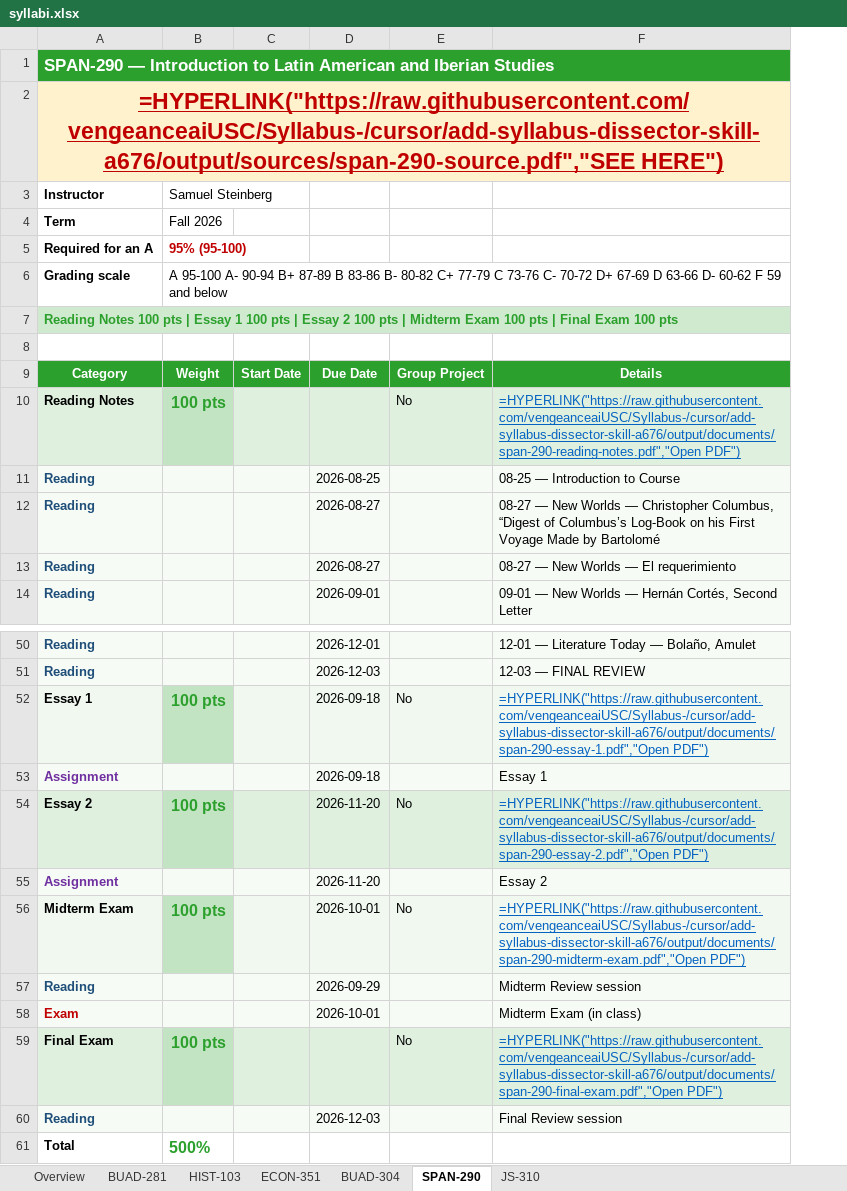
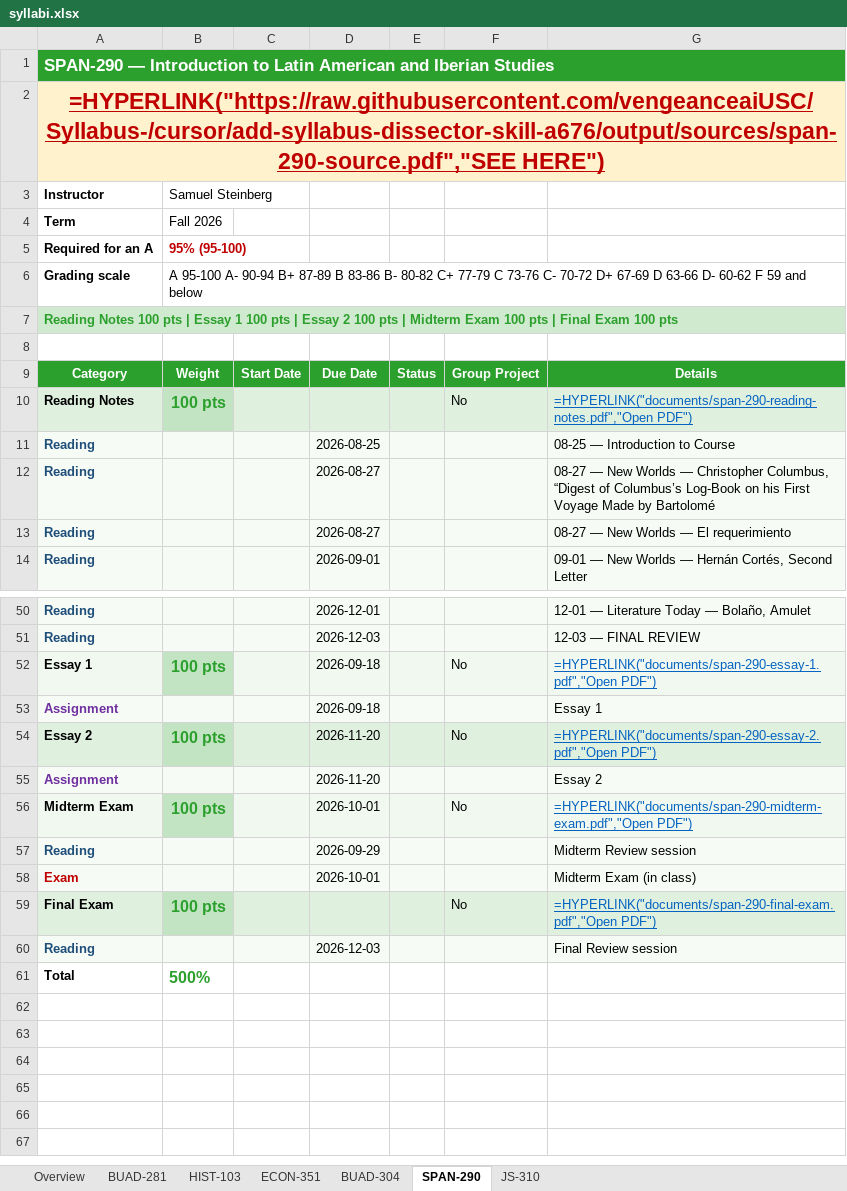
Before and after one commit to vengeanceaiUSC/Syllabus-, an Excel workbook: output/syllabi.xlsx, sheet SPAN-290, drawn as a sheet; only a part is shown, gaps mark what is left out; values as stored, in another font and other column widths than the file's, no borders; formulas without a stored value are shown as written; addresses are those after the commit; the diff names each change by its address in the sheet, - before the commit and + after, or states it on an @@ line.

```diff
--- a/output/syllabi.xlsx (sheet SPAN-290)
+++ b/output/syllabi.xlsx (sheet SPAN-290)
+column E, row 9: Status
-G10: =HYPERLINK("https://raw.githubusercontent.com/vengeanceaiUSC/Syllabus-/cursor/add-syllabus-dissector-skill-a676/output/documents/span-290-reading-notes.pdf","Open PDF")
+G10: =HYPERLINK("documents/span-290-reading-notes.pdf","Open PDF")
-G52: =HYPERLINK("https://raw.githubusercontent.com/vengeanceaiUSC/Syllabus-/cursor/add-syllabus-dissector-skill-a676/output/documents/span-290-essay-1.pdf","Open PDF")
+G52: =HYPERLINK("documents/span-290-essay-1.pdf","Open PDF")
-G54: =HYPERLINK("https://raw.githubusercontent.com/vengeanceaiUSC/Syllabus-/cursor/add-syllabus-dissector-skill-a676/output/documents/span-290-essay-2.pdf","Open PDF")
+G54: =HYPERLINK("documents/span-290-essay-2.pdf","Open PDF")
-G56: =HYPERLINK("https://raw.githubusercontent.com/vengeanceaiUSC/Syllabus-/cursor/add-syllabus-dissector-skill-a676/output/documents/span-290-midterm-exam.pdf","Open PDF")
+G56: =HYPERLINK("documents/span-290-midterm-exam.pdf","Open PDF")
-G59: =HYPERLINK("https://raw.githubusercontent.com/vengeanceaiUSC/Syllabus-/cursor/add-syllabus-dissector-skill-a676/output/documents/span-290-final-exam.pdf","Open PDF")
+G59: =HYPERLINK("documents/span-290-final-exam.pdf","Open PDF")
```
Also changed, not shown: sheet Overview, sheet BUAD-304, sheet HIST-103, sheet ECON-351, sheet BUAD-281, sheet JS-310, 2 other files.
